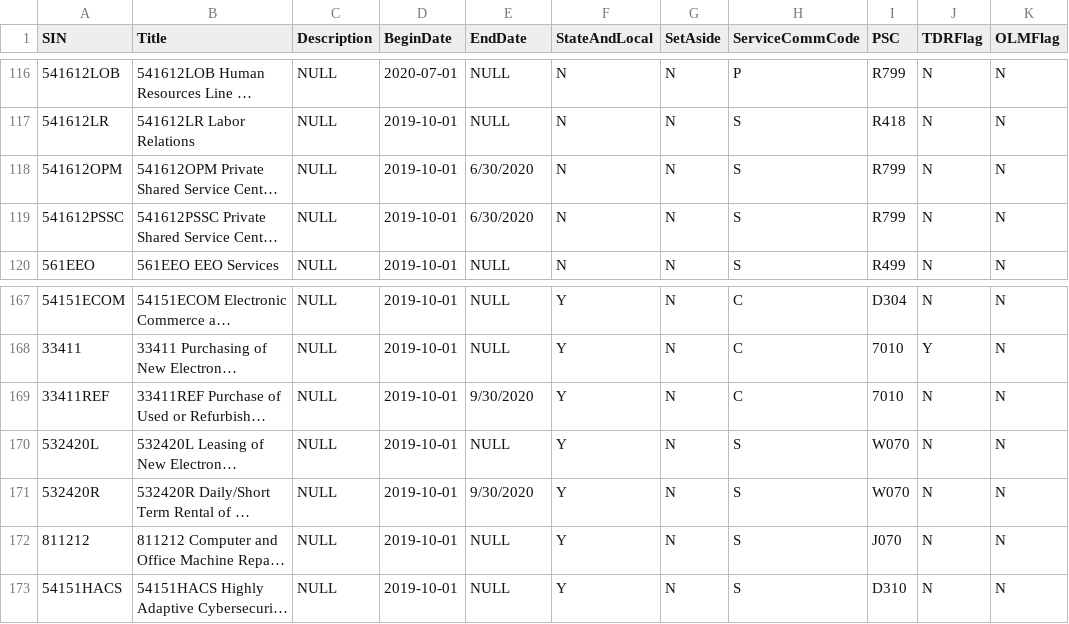
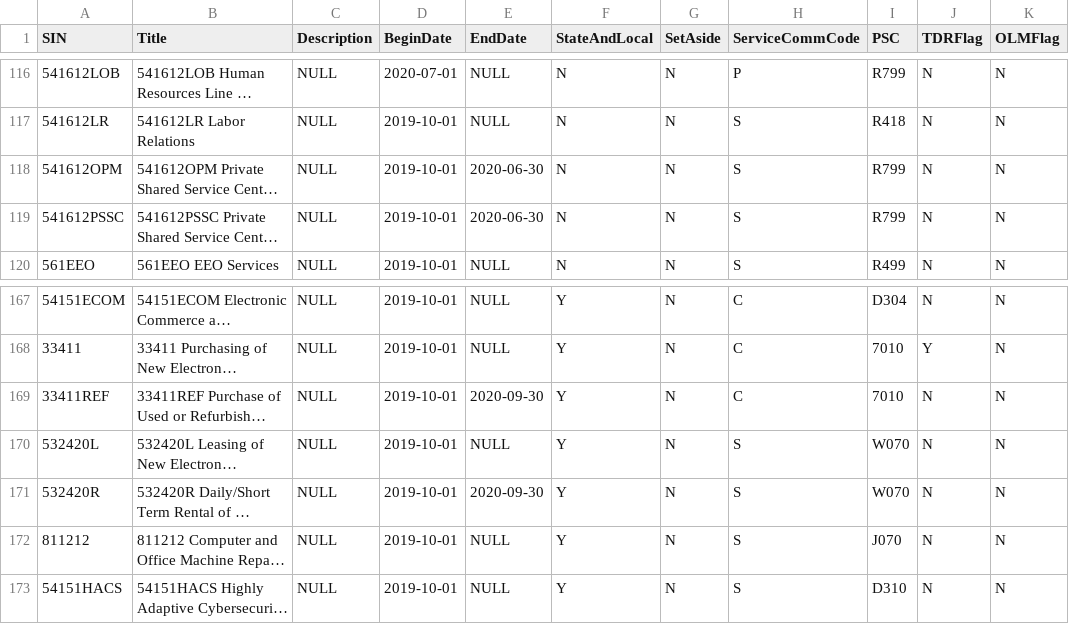
Before and after one commit to GSA/sinwebapp, a CSV file: sinwebapp/db/mas_sin_attributes.csv, drawn as a sheet; only a part is shown, gaps mark what is left out; long unchanged cells end in …; the diff names each change by its address in the sheet, - before the commit and + after, or states it on an @@ line.

Commit message:
[BRMP-6963] finalize DRF implementation and reformat other date column in mas sin csv

```diff
--- a/sinwebapp/db/mas_sin_attributes.csv
+++ b/sinwebapp/db/mas_sin_attributes.csv
-E118:E119 (EndDate): 6/30/2020
+E118:E119 (EndDate): 2020-06-30
-E169 (EndDate): 9/30/2020
+E169 (EndDate): 2020-09-30
-E171 (EndDate): 9/30/2020
+E171 (EndDate): 2020-09-30
```
Also changed, not shown: 6 other files.
